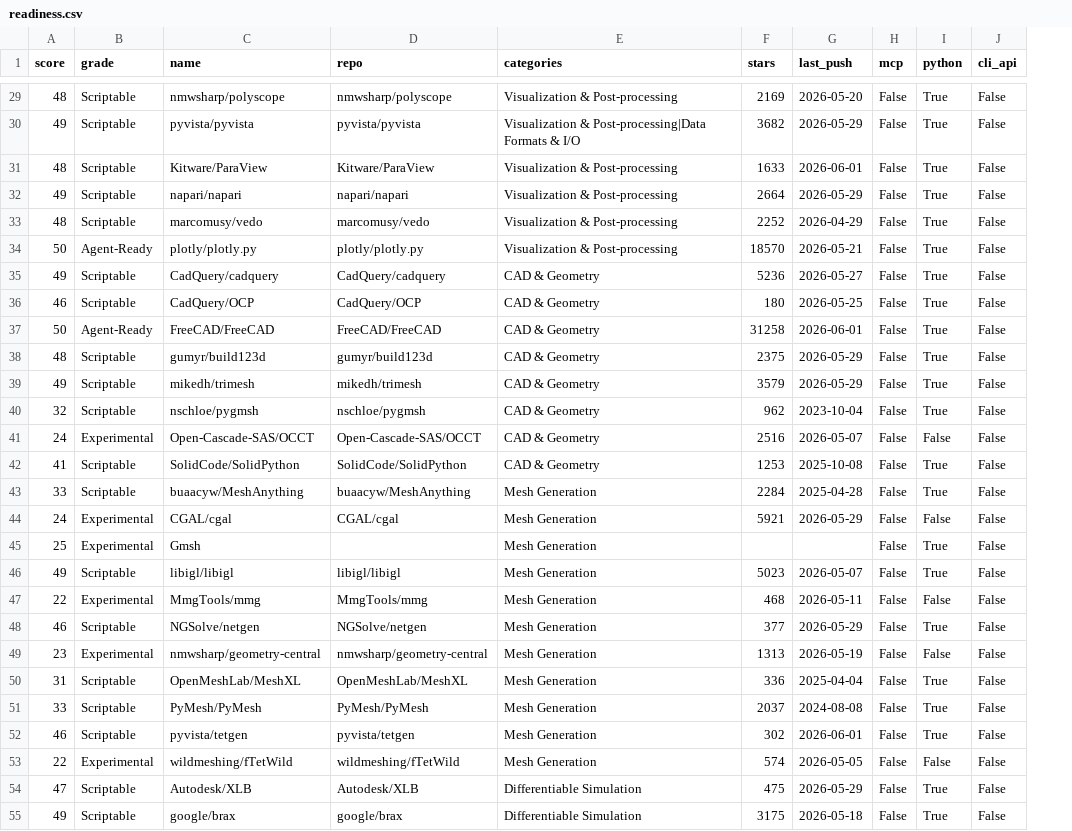
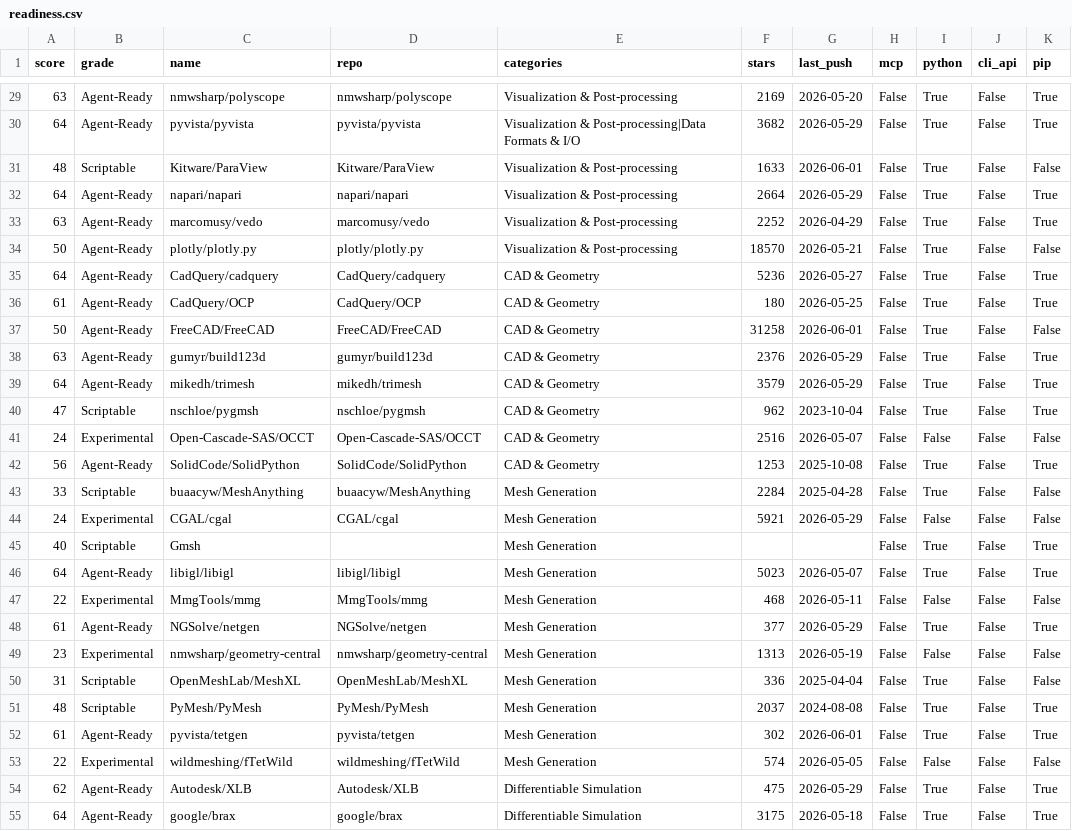
Before and after one commit to kimimgo/awesome-ai-cae, a CSV file: data/readiness.csv, drawn as a sheet; only a part is shown, gaps mark what is left out; the diff covers the shown part only; the diff names each change by its address in the sheet, - before the commit and + after, or states it on an @@ line.

Commit message:
feat: AI-Readiness Score v2.1 (pip signal) + GEO count/asset sync
- Add pip-installability as an additive bonus (+15, capped 100): conservative
  PyPI check that only lifts confirmed packages, never penalises a miss — so
  false negatives add no public-ranking noise. De-compresses the Python cluster
  into a meaningful tier (pip-installable + maintained = Agent-Ready).
- Distribution: 2 AI-Native (MCP) · 56 Agent-Ready · 23 Scriptable · 21 Experimental.
  MCP tools (93-94) sit 28pts above the next tier — the differentiator stays sharp.
- llms.txt / llms-full.txt: stale counts (113/104) → "100+" (exact live count is
  shown by the auto-updated Index); advertise data/readiness.json as a citable asset.

```diff
--- a/data/readiness.csv
+++ b/data/readiness.csv
+column K (pip), rows 29-55: True | True | False | True | True | False | True | True | False | True | True | True | False | True | False | False | True | True | False | True | False | False | True | True | False | True | True
-A29 (score): 48
+A29 (score): 63
-B29:B30 (grade): Scriptable
+B29:B30 (grade): Agent-Ready
-A30 (score): 49
+A30 (score): 64
-A32 (score): 49
+A32 (score): 64
-B32:B33 (grade): Scriptable
+B32:B33 (grade): Agent-Ready
-A33 (score): 48
+A33 (score): 63
-A35 (score): 49
+A35 (score): 64
-B35:B36 (grade): Scriptable
+B35:B36 (grade): Agent-Ready
-A36 (score): 46
+A36 (score): 61
-A38 (score): 48
+A38 (score): 63
-B38:B39 (grade): Scriptable
+B38:B39 (grade): Agent-Ready
-F38 (stars): 2375
+F38 (stars): 2376
-A39 (score): 49
+A39 (score): 64
-A40 (score): 32
+A40 (score): 47
-A42 (score): 41
+A42 (score): 56
-B42 (grade): Scriptable
+B42 (grade): Agent-Ready
-A45 (score): 25
+A45 (score): 40
-B45 (grade): Experimental
+B45 (grade): Scriptable
-A46 (score): 49
+A46 (score): 64
-B46 (grade): Scriptable
+B46 (grade): Agent-Ready
-A48 (score): 46
+A48 (score): 61
-B48 (grade): Scriptable
+B48 (grade): Agent-Ready
-A51 (score): 33
+A51 (score): 48
-A52 (score): 46
+A52 (score): 61
-B52 (grade): Scriptable
+B52 (grade): Agent-Ready
-A54 (score): 47
+A54 (score): 62
-B54:B55 (grade): Scriptable
+B54:B55 (grade): Agent-Ready
-A55 (score): 49
+A55 (score): 64
```
Also changed, not shown: 80 edited cells elsewhere in this file, 6 other files.
